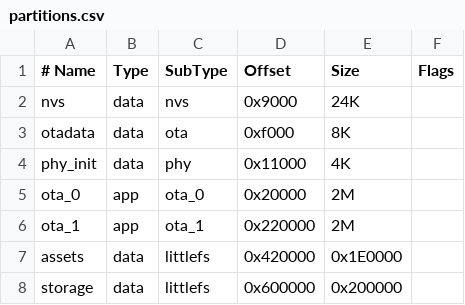
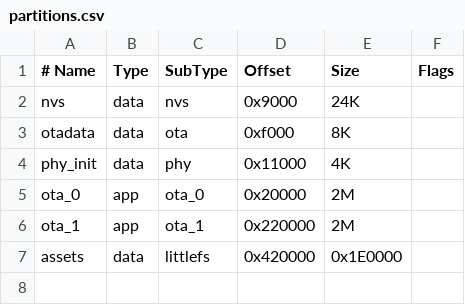
Before and after one commit to HighCodeh/TentacleOS, a CSV file: firmware_c5/partitions.csv, drawn as a sheet.

Commit message:
refactor(c5): keep only assets (config) partition, drop storage; captures go to P4

```diff
--- a/firmware_c5/partitions.csv
+++ b/firmware_c5/partitions.csv
@@ -7,2 +7 @@ ota_1,      app,        ota_1,          0x220000,   2M,
 assets,     data,       littlefs,       0x420000,   0x1E0000,
-storage,    data,       littlefs,       0x600000,   0x200000,
```
Also changed, not shown: 1 other file.
